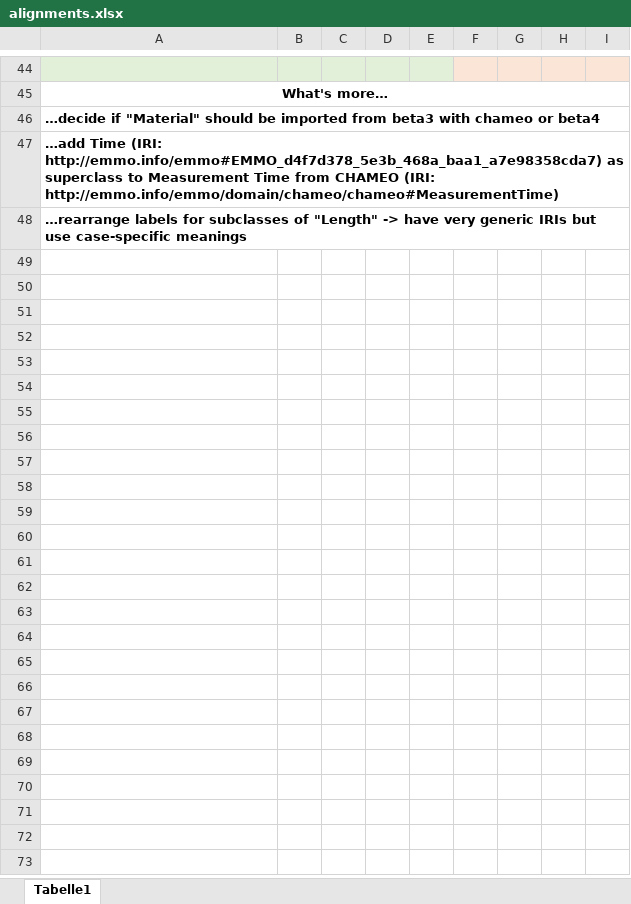
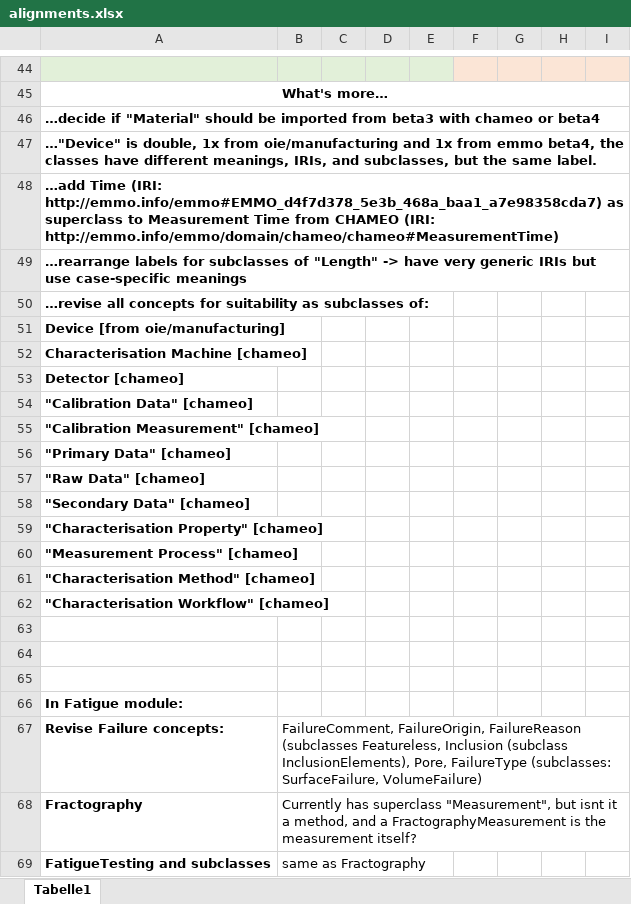
Before and after one commit to emmo-repo/domain-mechanical-testing, an Excel workbook: alignments.xlsx, sheet Tabelle1, drawn as a sheet; only a part is shown, gaps mark what is left out; values as stored, in another font and other column widths than the file's, no borders; the diff names each change by its address in the sheet, - before the commit and + after, or states it on an @@ line.

Commit message:
Finalise Fatigue Module: recreate relations that had been removed during the modularisation process, set 'FatigueUseCase' as rootclass for all concepts in the Fatigue Module.

```diff
--- a/alignments.xlsx (sheet Tabelle1)
+++ b/alignments.xlsx (sheet Tabelle1)
+row 47: …"Device" is double, 1x from oie/manufacturing and 1x from emmo beta4, the classes have different meanings, IRIs, and subclasses, but the same label.
+row 50: …revise all concepts for suitability as subclasses of:
+row 51: Device [from oie/manufacturing]
+row 52: Characterisation Machine [chameo]
+row 53: Detector [chameo]
+row 54: "Calibration Data" [chameo]
+row 55: "Calibration Measurement" [chameo]
+row 56: "Primary Data" [chameo]
+row 57: "Raw Data" [chameo]
+row 58: "Secondary Data" [chameo]
+row 59: "Characterisation Property" [chameo]
+row 60: "Measurement Process" [chameo]
+row 61: "Characterisation Method" [chameo]
+row 62: "Characterisation Workflow" [chameo]
+row 63: (empty)
+row 64: (empty)
+row 65: (empty)
+row 66: In Fatigue module:
+row 67: Revise Failure concepts: | FailureComment, FailureOrigin, FailureReason (subclasses Featureless, Inclusion (subclass InclusionElements), Pore, FailureType (subclasses: SurfaceFailure, VolumeFailure)
+row 68: Fractography | Currently has superclass "Measurement", but isnt it a method, and a FractographyMeasurement is the measurement itself?
+row 69: FatigueTesting and subclasses | same as Fractography
```
Also changed, not shown: 1 other file.
